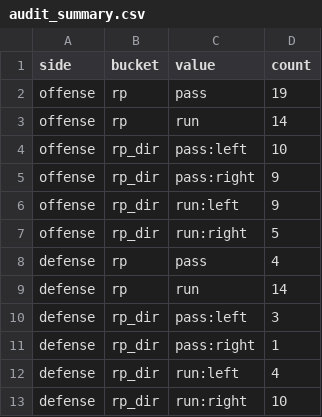
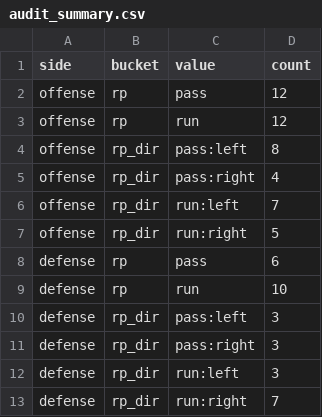
Before and after one commit to sbriggssjc/mca-gameday-camera, a CSV file: output/opponent_jenks_silver_20250913/audit/audit_summary.csv, drawn as a sheet.

```diff
--- a/output/opponent_jenks_silver_20250913/audit/audit_summary.csv
+++ b/output/opponent_jenks_silver_20250913/audit/audit_summary.csv
@@ -1,13 +1,13 @@
 side,bucket,value,count
-offense,rp,pass,19
-offense,rp,run,14
-offense,rp_dir,pass:left,10
-offense,rp_dir,pass:right,9
-offense,rp_dir,run:left,9
+offense,rp,pass,12
+offense,rp,run,12
+offense,rp_dir,pass:left,8
+offense,rp_dir,pass:right,4
+offense,rp_dir,run:left,7
 offense,rp_dir,run:right,5
-defense,rp,pass,4
-defense,rp,run,14
+defense,rp,pass,6
+defense,rp,run,10
 defense,rp_dir,pass:left,3
-defense,rp_dir,pass:right,1
-defense,rp_dir,run:left,4
-defense,rp_dir,run:right,10
+defense,rp_dir,pass:right,3
+defense,rp_dir,run:left,3
+defense,rp_dir,run:right,7
```
Also changed, not shown: output/opponent_jenks_silver_20250913/audit/audit_kept_debug.csv, output/opponent_jenks_silver_20250913/quick_tendencies.csv, 3 other files.
